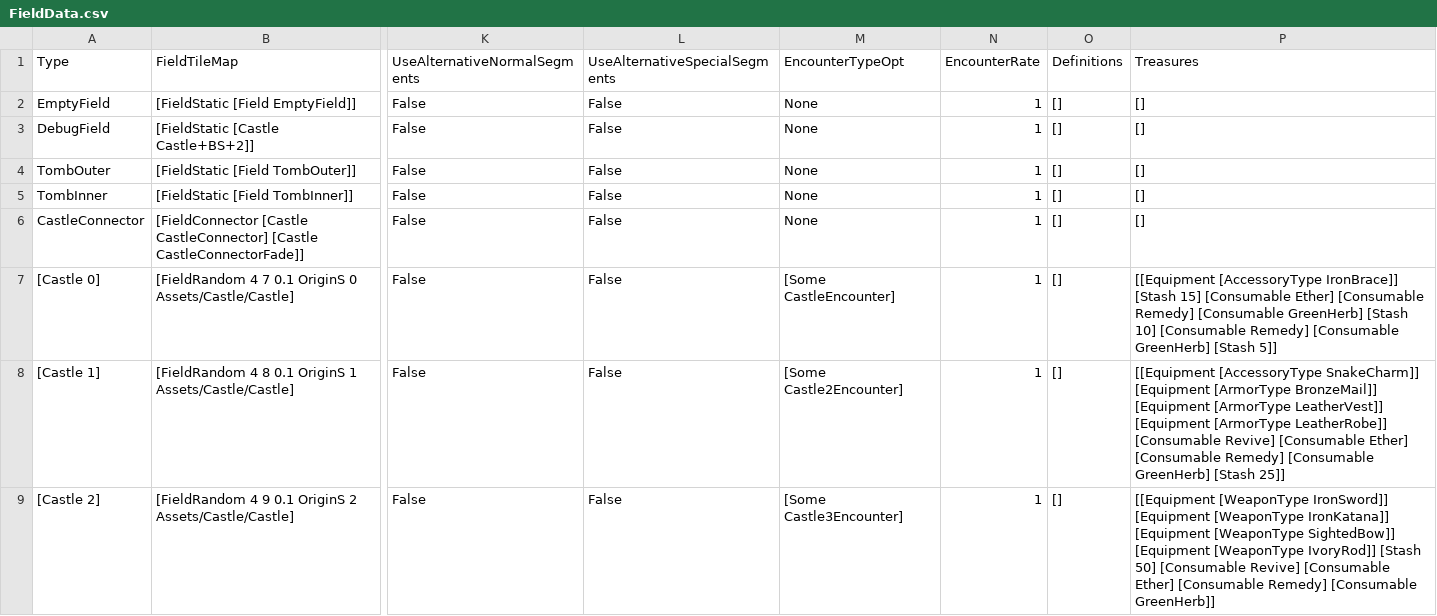
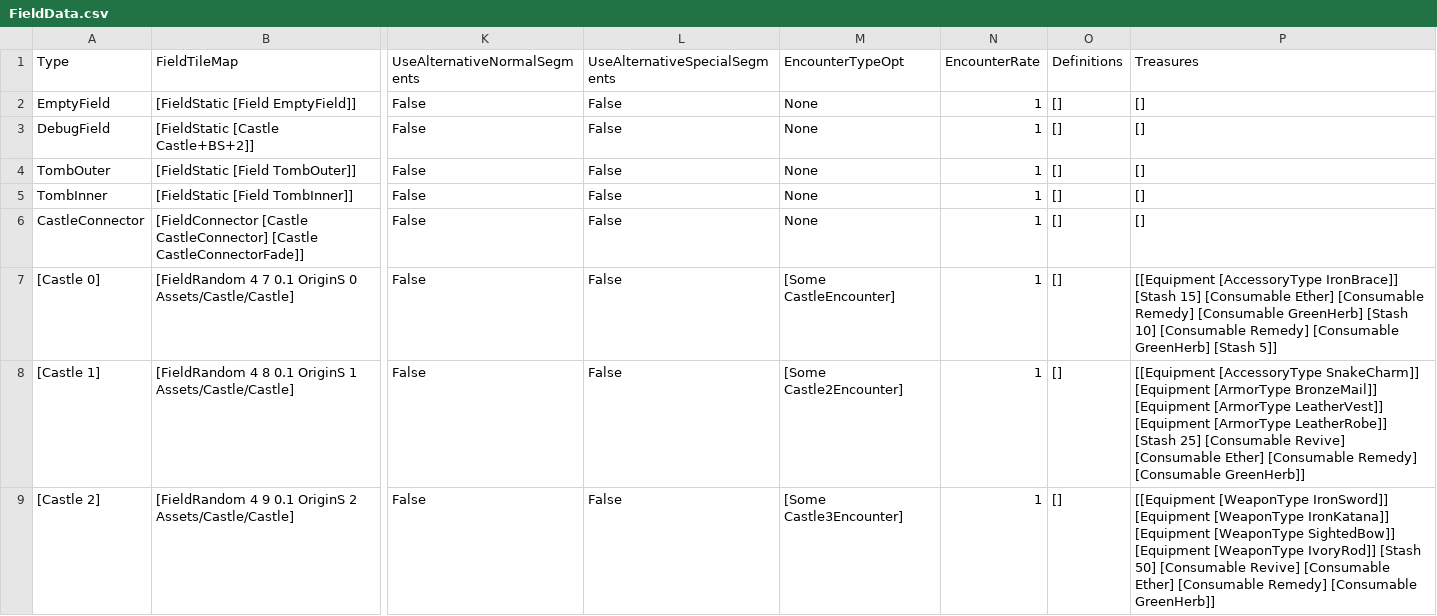
Before and after one commit to reinux/Nu, a CSV file: Projects/OmniBlade/Assets/Data/FieldData.csv, drawn as a sheet; only a part is shown, gaps mark what is left out; the diff names each change by its address in the sheet, - before the commit and + after, or states it on an @@ line.

Commit message:
OB: Treasure order fix.

```diff
--- a/Projects/OmniBlade/Assets/Data/FieldData.csv
+++ b/Projects/OmniBlade/Assets/Data/FieldData.csv
-P8 (Treasures): …[ArmorType LeatherRobe]] [Consumable Revive] [Consumable Ether] [Consumable Remedy] [Consumable GreenHerb] [Stash 25]]
+P8 (Treasures): …[ArmorType LeatherRobe]] [Stash 25] [Consumable Revive] [Consumable Ether] [Consumable Remedy] [Consumable GreenHerb]]
```
